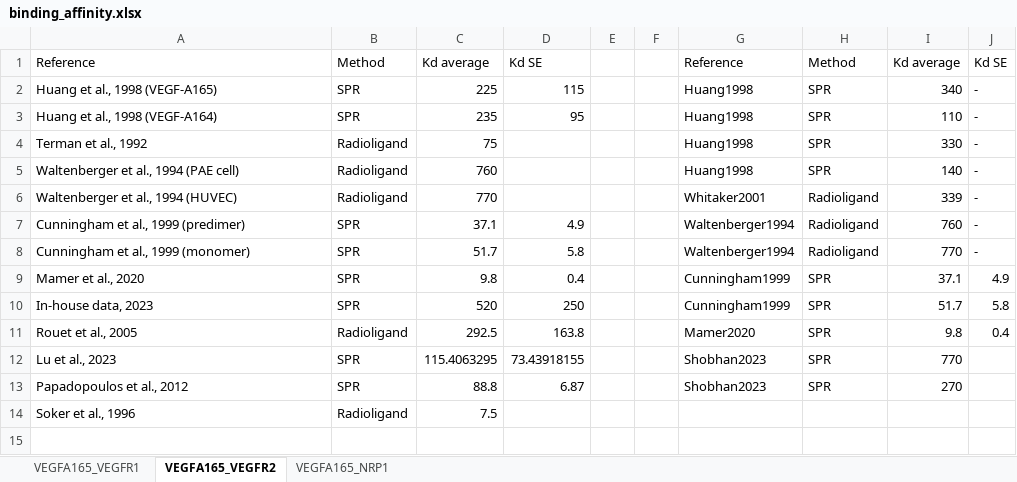
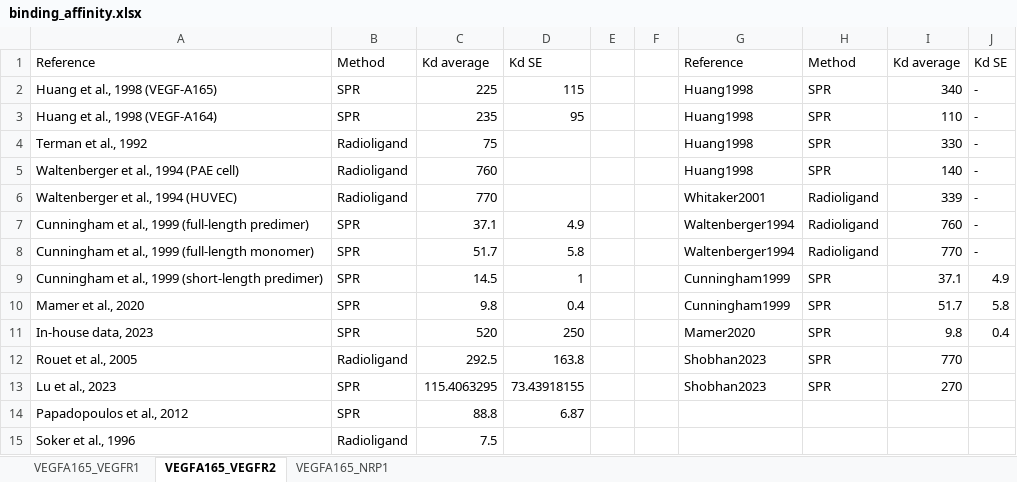
Before and after one commit to YunjeongLee/meta-analysis-for-VEGF-signaling, an Excel workbook: data/binding_affinity.xlsx, sheet VEGFA165_VEGFR2, drawn as a sheet; values as stored, in another font and other column widths than the file's, no borders; addresses are those after the commit; the diff names each change by its address in the sheet, - before the commit and + after, or states it on an @@ line.

Commit message:
add short-length VEGFR2 binding affinity data from `Cunningham et al., 1999`

```diff
--- a/data/binding_affinity.xlsx (sheet VEGFA165_VEGFR2)
+++ b/data/binding_affinity.xlsx (sheet VEGFA165_VEGFR2)
-A7: Cunningham et al., 1999 (predimer)
+A7: Cunningham et al., 1999 (full-length predimer)
-A8: Cunningham et al., 1999 (monomer)
+A8: Cunningham et al., 1999 (full-length monomer)
+row 9: Cunningham et al., 1999 (short-length predimer) | SPR | 14.5 | 1 |  |  | Cunningham1999 | SPR | 37.1 | 4.9
-I10: 37.1
+I10: 51.7
-J10: 4.9
+J10: 5.8
-G11: Cunningham1999
+G11: Mamer2020
-I11: 51.7
+I11: 9.8
-J11: 5.8
+J11: 0.4
-G12: Mamer2020
+G12: Shobhan2023
-I12: 9.8
+I12: 770
-J12: 0.4
+J12: (empty)
-I13: 770
+I13: 270
-G14: Shobhan2023
+G14: (empty)
-H14: SPR
+H14: (empty)
-I14: 270
+I14: (empty)
```
